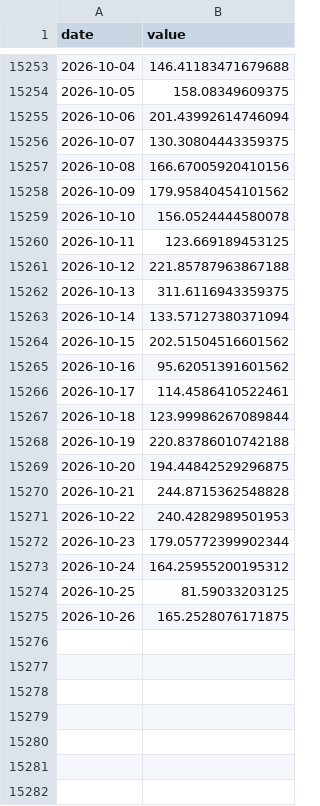
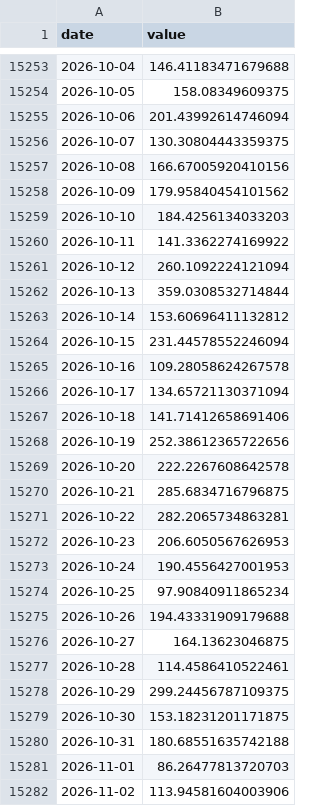
Before and after one commit to Emerson654/Bot_Bourse_MT5, a CSV file: data/macro/risque_geopolitique.csv, drawn as a sheet; only a part is shown, gaps mark what is left out; the diff covers the shown part only.

```diff
--- a/data/macro/risque_geopolitique.csv
+++ b/data/macro/risque_geopolitique.csv
@@ -15258,18 +15258,25 @@ date,value
 2026-10-09,179.95840454101562
-2026-10-10,156.0524444580078
-2026-10-11,123.669189453125
-2026-10-12,221.85787963867188
-2026-10-13,311.6116943359375
-2026-10-14,133.57127380371094
-2026-10-15,202.51504516601562
-2026-10-16,95.62051391601562
-2026-10-17,114.4586410522461
-2026-10-18,123.99986267089844
-2026-10-19,220.83786010742188
-2026-10-20,194.44842529296875
-2026-10-21,244.8715362548828
-2026-10-22,240.4282989501953
-2026-10-23,179.05772399902344
-2026-10-24,164.25955200195312
-2026-10-25,81.59033203125
-2026-10-26,165.2528076171875
+2026-10-10,184.4256134033203
+2026-10-11,141.3362274169922
+2026-10-12,260.1092224121094
+2026-10-13,359.0308532714844
+2026-10-14,153.60696411132812
+2026-10-15,231.44578552246094
+2026-10-16,109.28058624267578
+2026-10-17,134.65721130371094
+2026-10-18,141.71412658691406
+2026-10-19,252.38612365722656
+2026-10-20,222.2267608642578
+2026-10-21,285.6834716796875
+2026-10-22,282.2065734863281
+2026-10-23,206.6050567626953
+2026-10-24,190.4556427001953
+2026-10-25,97.90840911865234
+2026-10-26,194.43331909179688
+2026-10-27,164.13623046875
+2026-10-28,114.4586410522461
+2026-10-29,299.24456787109375
+2026-10-30,153.18231201171875
+2026-10-31,180.68551635742188
+2026-11-01,86.26477813720703
+2026-11-02,113.94581604003906
```
Also changed, not shown: 9 edited cells elsewhere in this file, data/macro/dollar.csv, data/macro/incertitude_eco.csv, 9 other files.
